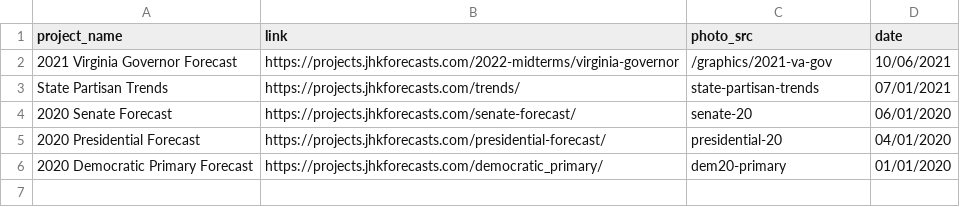
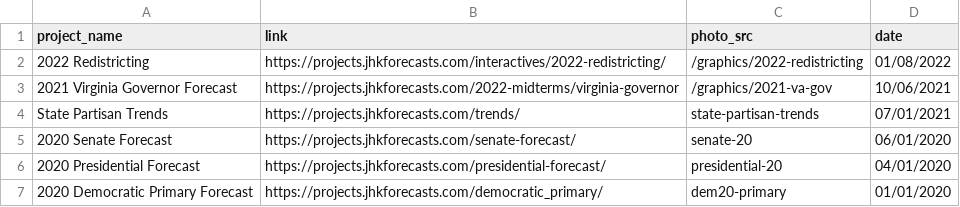
Before and after one commit to jhkersting/home, a CSV file: links.csv, drawn as a sheet; the diff names each change by its address in the sheet, - before the commit and + after, or states it on an @@ line.

```diff
--- a/links.csv
+++ b/links.csv
+row 2: 2022 Redistricting | https://projects.jhkforecasts.com/interactives/2022-redistricting/ | /graphics/2022-redistricting | 01/08/2022
```
Also changed, not shown: 1 other file.
